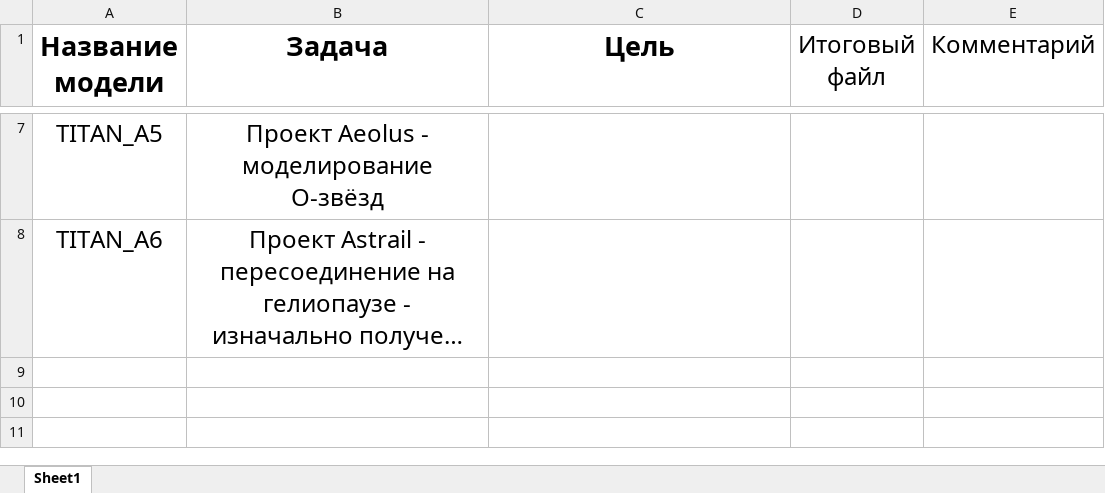
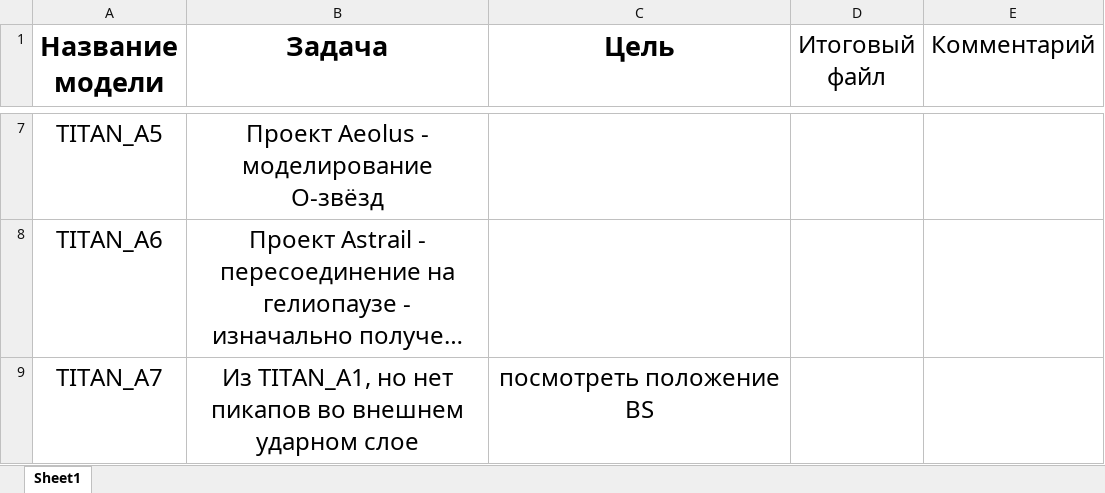
Before and after one commit to SergeyMSU/TITAN_C-, an Excel workbook: БД подпрограмм.xlsx, sheet Sheet1, drawn as a sheet; only a part is shown, gaps mark what is left out; long unchanged cells end in …; values as stored, in another font and other column widths than the file's, no borders; the diff names each change by its address in the sheet, - before the commit and + after, or states it on an @@ line.

```diff
--- a/БД подпрограмм.xlsx (sheet Sheet1)
+++ b/БД подпрограмм.xlsx (sheet Sheet1)
+row 9: TITAN_A7 | Из TITAN_A1, но нет пикапов во внешнем ударном слое | посмотреть положение BS
```
Also changed, not shown: 47 other files.
